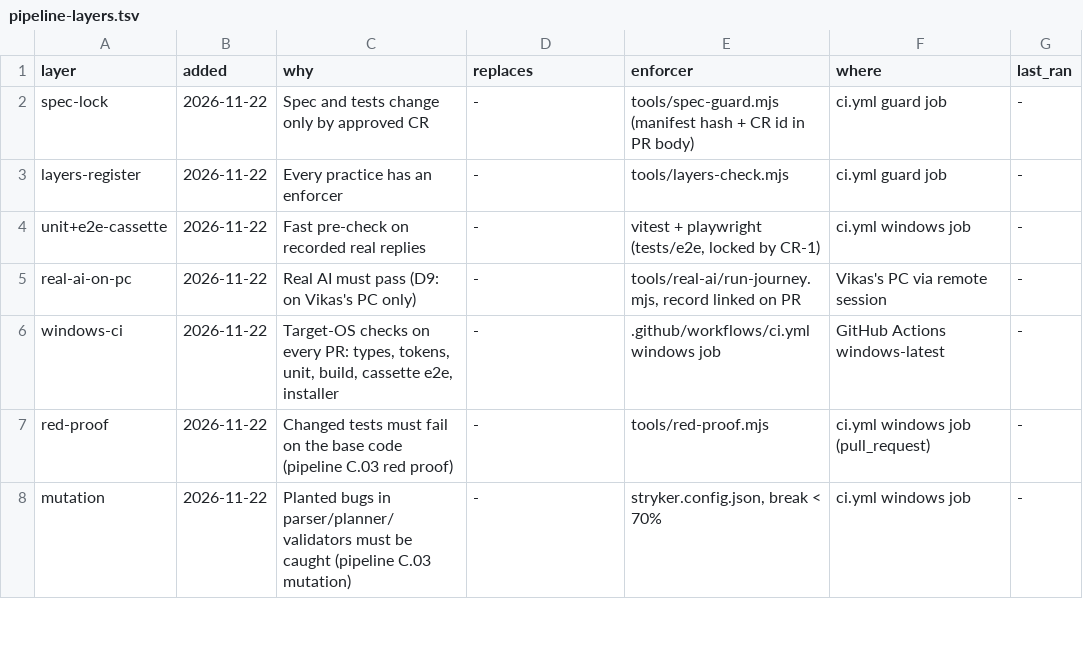
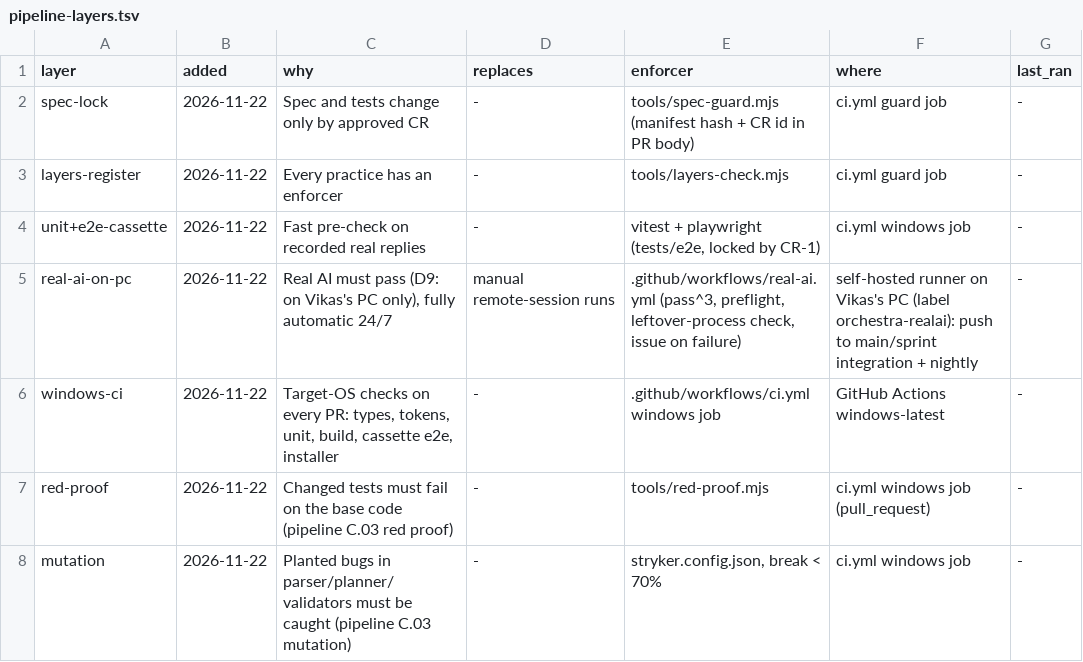
Before and after one commit to vikas53953/orchestra, a TSV file: docs/pipeline-layers.tsv, drawn as a sheet; only a part is shown.

```diff
--- a/docs/pipeline-layers.tsv
+++ b/docs/pipeline-layers.tsv
@@ -4,3 +4,3 @@ layers-register	2026-11-22	Every practice has an enforcer	-	tools/layers-check.m
 unit+e2e-cassette	2026-11-22	Fast pre-check on recorded real replies	-	vitest + playwright (tests/e2e, locked by CR-1)	ci.yml windows job	-
-real-ai-on-pc	2026-11-22	Real AI must pass (D9: on Vikas's PC only)	-	tools/real-ai/run-journey.mjs, record linked on PR	Vikas's PC via remote session	-
+real-ai-on-pc	2026-11-22	Real AI must pass (D9: on Vikas's PC only), fully automatic 24/7	manual remote-session runs	.github/workflows/real-ai.yml (pass^3, preflight, leftover-process check, issue on failure)	self-hosted runner on Vikas's PC (label orchestra-realai): push to main/sprint integration + nightly	-
 windows-ci	2026-11-22	Target-OS checks on every PR: types, tokens, unit, build, cassette e2e, installer	-	.github/workflows/ci.yml windows job	GitHub Actions windows-latest	-
```
Also changed, not shown: 1 other file.
